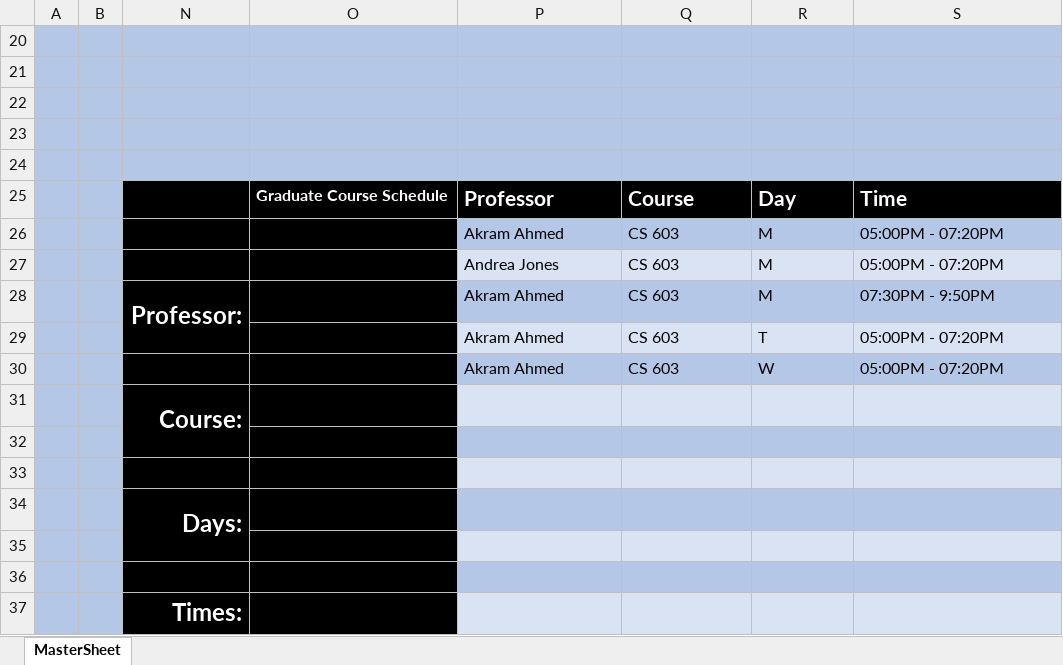
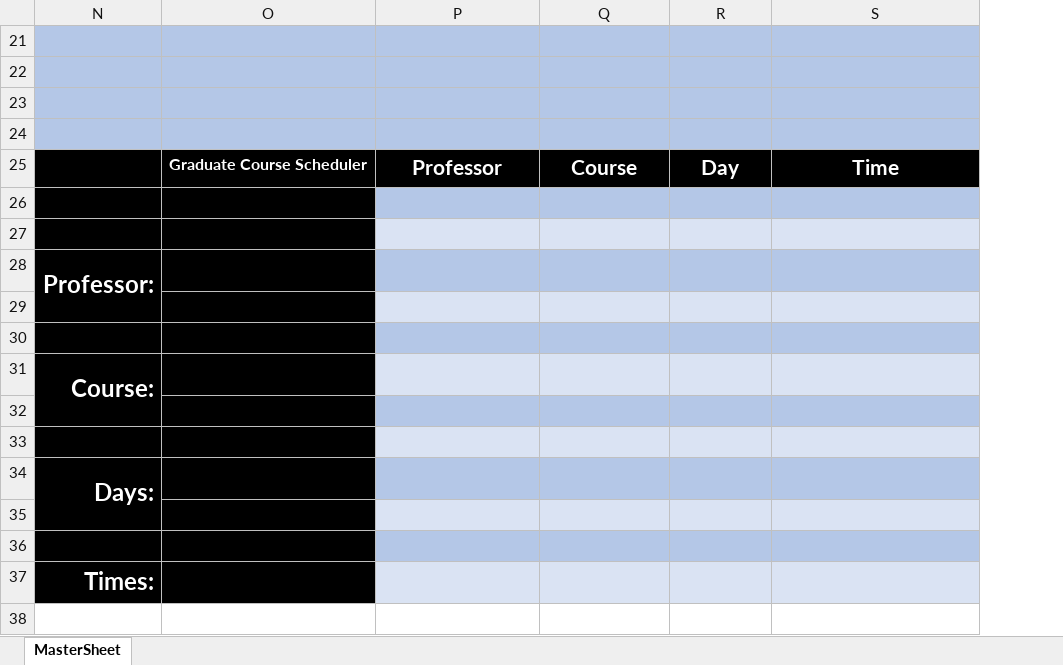
Before and after one commit to CS620-Diamonds/Project-Repo, an Excel workbook: Sprint1DemoApplication.xlsm, sheet MasterSheet, drawn as a sheet; values as stored, in another font and other column widths than the file's, no borders; charts and pictures and conditional formats not drawn; removed rows and columns are numbered as before the commit, all else as after; the diff names each change by its address in the sheet, - before the commit and + after, or states it on an @@ line.

Commit message:
Add files via upload

```diff
--- a/Sprint1DemoApplication.xlsm (sheet MasterSheet)
+++ b/Sprint1DemoApplication.xlsm (sheet MasterSheet)
@@ column A hidden, empty @@
@@ column B hidden, empty @@
-column O, row 25: Graduate Course Schedule
+column O, row 25: Graduate Course Scheduler
-row 20: (empty)
-P25:S25 alignment: left
+P25:S25 alignment: center
-row 26:  |  |  |  | Akram Ahmed | CS 603 | M | 05:00PM - 07:20PM
+row 26: (empty)
-row 27:  |  |  |  | Andrea Jones | CS 603 | M | 05:00PM - 07:20PM
+row 27: (empty)
-row 28:  |  | Professor: |  | Akram Ahmed | CS 603 | M | 07:30PM - 9:50PM
+row 28: Professor:
-row 29:  |  |  |  | Akram Ahmed | CS 603 | T | 05:00PM - 07:20PM
+row 29: (empty)
-row 30:  |  |  |  | Akram Ahmed | CS 603 | W | 05:00PM - 07:20PM
+row 30: (empty)
```
Also changed, not shown: hidden cells, charts or pictures.
